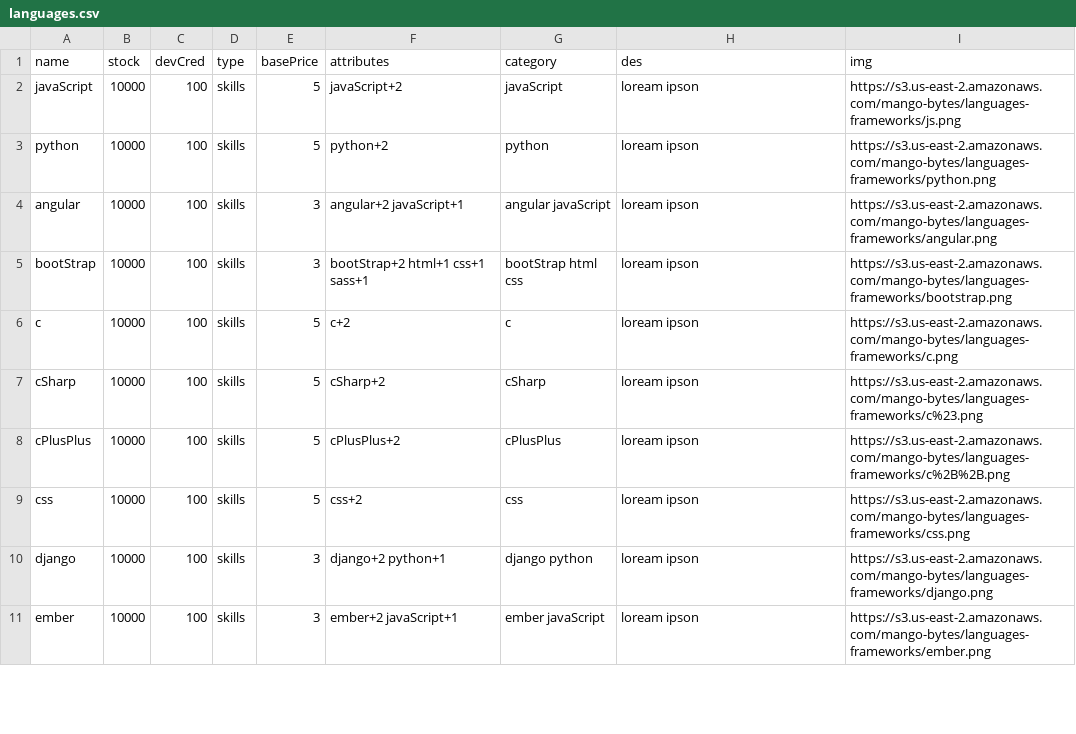
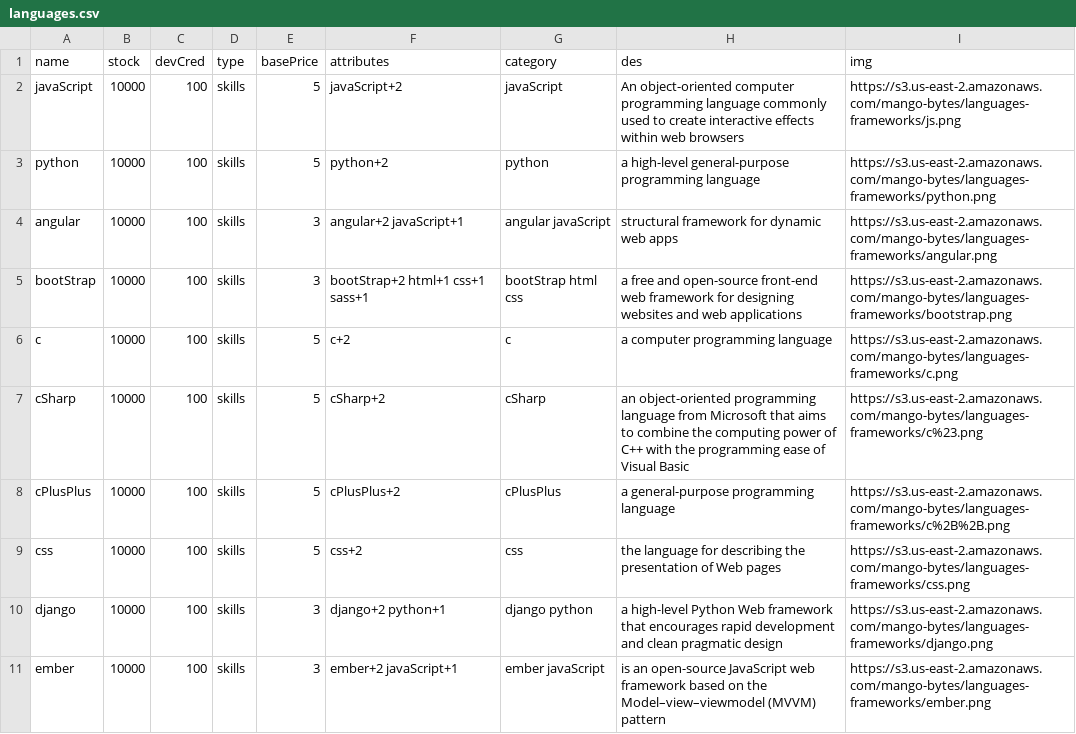
Before and after one commit to kailinc/mango-bytes-api, a CSV file: data/languages.csv, drawn as a sheet; only a part is shown; the diff covers the shown part only.

Commit message:
Updated language descriptions
- used google to find definitions

```diff
--- a/data/languages.csv
+++ b/data/languages.csv
@@ -1,11 +1,11 @@
 name,stock,devCred,type,basePrice,attributes,category,des,img
-javaScript,10000,100,skills,5,javaScript+2,javaScript,loream ipson,https://s3.us-east-2.amazonaws.com/mango-bytes/languages-frameworks/js.png
-python,10000,100,skills,5,python+2,python,loream ipson,https://s3.us-east-2.amazonaws.com/mango-bytes/languages-frameworks/python.png
-angular,10000,100,skills,3,angular+2 javaScript+1,angular javaScript,loream ipson,https://s3.us-east-2.amazonaws.com/mango-bytes/languages-frameworks/angular.png
-bootStrap,10000,100,skills,3,bootStrap+2 html+1 css+1 sass+1,bootStrap html css,loream ipson,https://s3.us-east-2.amazonaws.com/mango-bytes/languages-frameworks/bootstrap.png
-c,10000,100,skills,5,c+2,c,loream ipson,https://s3.us-east-2.amazonaws.com/mango-bytes/languages-frameworks/c.png
-cSharp,10000,100,skills,5,cSharp+2,cSharp,loream ipson,https://s3.us-east-2.amazonaws.com/mango-bytes/languages-frameworks/c%23.png
-cPlusPlus,10000,100,skills,5,cPlusPlus+2,cPlusPlus,loream ipson,https://s3.us-east-2.amazonaws.com/mango-bytes/languages-frameworks/c%2B%2B.png
-css,10000,100,skills,5,css+2,css,loream ipson,https://s3.us-east-2.amazonaws.com/mango-bytes/languages-frameworks/css.png
-django,10000,100,skills,3,django+2 python+1,django python,loream ipson,https://s3.us-east-2.amazonaws.com/mango-bytes/languages-frameworks/django.png
-ember,10000,100,skills,3,ember+2 javaScript+1,ember javaScript,loream ipson,https://s3.us-east-2.amazonaws.com/mango-bytes/languages-frameworks/ember.png
+javaScript,10000,100,skills,5,javaScript+2,javaScript,An object-oriented computer programming language commonly used to create interactive effects within web browsers,https://s3.us-east-2.amazonaws.com/mango-bytes/languages-frameworks/js.png
+python,10000,100,skills,5,python+2,python,a high-level general-purpose programming language,https://s3.us-east-2.amazonaws.com/mango-bytes/languages-frameworks/python.png
+angular,10000,100,skills,3,angular+2 javaScript+1,angular javaScript,structural framework for dynamic web apps,https://s3.us-east-2.amazonaws.com/mango-bytes/languages-frameworks/angular.png
+bootStrap,10000,100,skills,3,bootStrap+2 html+1 css+1 sass+1,bootStrap html css,a free and open-source front-end web framework for designing websites and web applications,https://s3.us-east-2.amazonaws.com/mango-bytes/languages-frameworks/bootstrap.png
+c,10000,100,skills,5,c+2,c,a computer programming language,https://s3.us-east-2.amazonaws.com/mango-bytes/languages-frameworks/c.png
+cSharp,10000,100,skills,5,cSharp+2,cSharp,an object-oriented programming language from Microsoft that aims to combine the computing power of C++ with the programming ease of Visual Basic,https://s3.us-east-2.amazonaws.com/mango-bytes/languages-frameworks/c%23.png
+cPlusPlus,10000,100,skills,5,cPlusPlus+2,cPlusPlus,a general-purpose programming language,https://s3.us-east-2.amazonaws.com/mango-bytes/languages-frameworks/c%2B%2B.png
+css,10000,100,skills,5,css+2,css,the language for describing the presentation of Web pages,https://s3.us-east-2.amazonaws.com/mango-bytes/languages-frameworks/css.png
+django,10000,100,skills,3,django+2 python+1,django python,a high-level Python Web framework that encourages rapid development and clean pragmatic design,https://s3.us-east-2.amazonaws.com/mango-bytes/languages-frameworks/django.png
+ember,10000,100,skills,3,ember+2 javaScript+1,ember javaScript,is an open-source JavaScript web framework based on the Model–view–viewmodel (MVVM) pattern,https://s3.us-east-2.amazonaws.com/mango-bytes/languages-frameworks/ember.png
```
Also changed, not shown: 10 edited cells elsewhere in this file.
